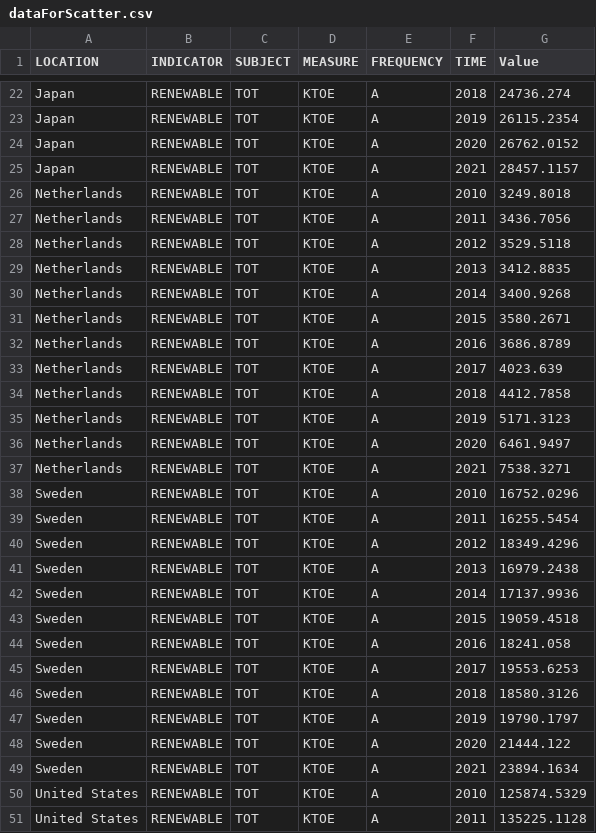
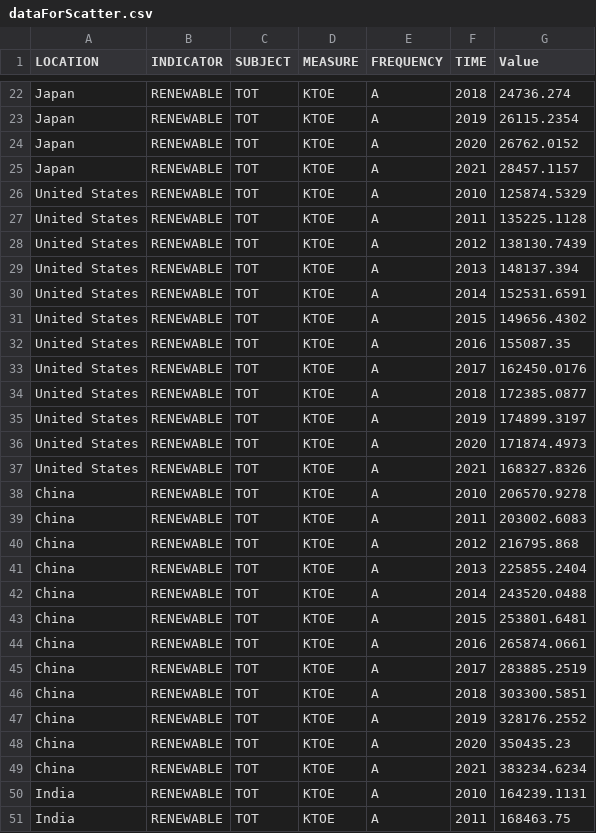
Before and after one commit to Shloktheboss142/FIT3179_Homework_4, a CSV file: dataForScatter.csv, drawn as a sheet; only a part is shown, gaps mark what is left out; the shorter side is filled out with more unchanged rows.

Commit message:
data update

```diff
--- a/dataForScatter.csv
+++ b/dataForScatter.csv
@@ -25,26 +25,2 @@ Japan,RENEWABLE,TOT,KTOE,A,2020,26762.0152
 Japan,RENEWABLE,TOT,KTOE,A,2021,28457.1157
-Netherlands,RENEWABLE,TOT,KTOE,A,2010,3249.8018
-Netherlands,RENEWABLE,TOT,KTOE,A,2011,3436.7056
-Netherlands,RENEWABLE,TOT,KTOE,A,2012,3529.5118
-Netherlands,RENEWABLE,TOT,KTOE,A,2013,3412.8835
-Netherlands,RENEWABLE,TOT,KTOE,A,2014,3400.9268
-Netherlands,RENEWABLE,TOT,KTOE,A,2015,3580.2671
-Netherlands,RENEWABLE,TOT,KTOE,A,2016,3686.8789
-Netherlands,RENEWABLE,TOT,KTOE,A,2017,4023.639
-Netherlands,RENEWABLE,TOT,KTOE,A,2018,4412.7858
-Netherlands,RENEWABLE,TOT,KTOE,A,2019,5171.3123
-Netherlands,RENEWABLE,TOT,KTOE,A,2020,6461.9497
-Netherlands,RENEWABLE,TOT,KTOE,A,2021,7538.3271
-Sweden,RENEWABLE,TOT,KTOE,A,2010,16752.0296
-Sweden,RENEWABLE,TOT,KTOE,A,2011,16255.5454
-Sweden,RENEWABLE,TOT,KTOE,A,2012,18349.4296
-Sweden,RENEWABLE,TOT,KTOE,A,2013,16979.2438
-Sweden,RENEWABLE,TOT,KTOE,A,2014,17137.9936
-Sweden,RENEWABLE,TOT,KTOE,A,2015,19059.4518
-Sweden,RENEWABLE,TOT,KTOE,A,2016,18241.058
-Sweden,RENEWABLE,TOT,KTOE,A,2017,19553.6253
-Sweden,RENEWABLE,TOT,KTOE,A,2018,18580.3126
-Sweden,RENEWABLE,TOT,KTOE,A,2019,19790.1797
-Sweden,RENEWABLE,TOT,KTOE,A,2020,21444.122
-Sweden,RENEWABLE,TOT,KTOE,A,2021,23894.1634
 United States,RENEWABLE,TOT,KTOE,A,2010,125874.5329
```
